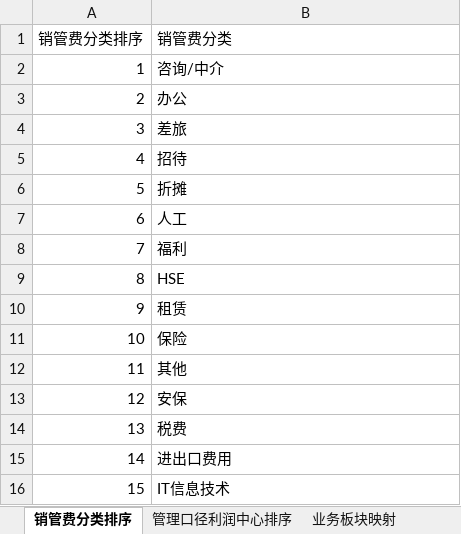
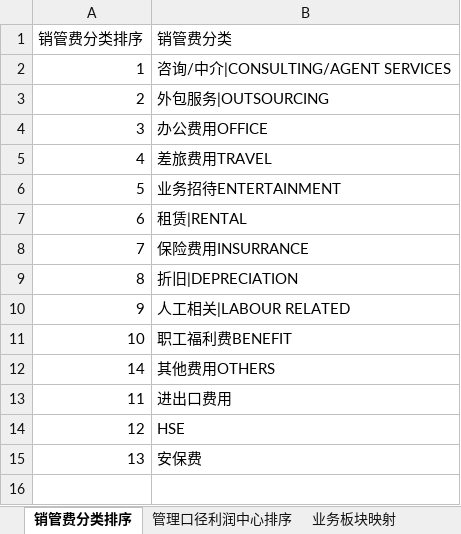
Before and after one commit to jevonzhu2008-star/L2-data-platform, an Excel workbook: deliverables/mappings/L2-03-01 销售管理费用预算执行汇总表指标映射.xlsx, sheet 销管费分类排序, drawn as a sheet; values as stored, in another font and other column widths than the file's, no borders; removed rows and columns are numbered as before the commit, all else as after; the diff names each change by its address in the sheet, - before the commit and + after, or states it on an @@ line.

```diff
--- a/deliverables/mappings/L2-03-01 销售管理费用预算执行汇总表指标映射.xlsx (sheet 销管费分类排序)
+++ b/deliverables/mappings/L2-03-01 销售管理费用预算执行汇总表指标映射.xlsx (sheet 销管费分类排序)
-B2 (销管费分类): 咨询/中介
+B2 (销管费分类): 咨询/中介|CONSULTING/AGENT SERVICES
-B3 (销管费分类): 办公
+B3 (销管费分类): 外包服务|OUTSOURCING
-B4 (销管费分类): 差旅
+B4 (销管费分类): 办公费用OFFICE
-B5 (销管费分类): 招待
+B5 (销管费分类): 差旅费用TRAVEL
-B6 (销管费分类): 折摊
+B6 (销管费分类): 业务招待ENTERTAINMENT
-B7 (销管费分类): 人工
+B7 (销管费分类): 租赁|RENTAL
-B8 (销管费分类): 福利
+B8 (销管费分类): 保险费用INSURRANCE
-B9 (销管费分类): HSE
+B9 (销管费分类): 折旧|DEPRECIATION
-B10 (销管费分类): 租赁
+B10 (销管费分类): 人工相关|LABOUR RELATED
-B11 (销管费分类): 保险
+B11 (销管费分类): 职工福利费BENEFIT
+row 12: 14 | 其他费用OTHERS
-B13 (销管费分类): 其他
+B13 (销管费分类): 进出口费用
-B14 (销管费分类): 安保
+B14 (销管费分类): HSE
-B15 (销管费分类): 税费
+B15 (销管费分类): 安保费
-row 15: 14 | 进出口费用
-row 16: 15 | IT信息技术
```
Also changed, not shown: deliverables/mappings/L2-03-06 矿石成本分析指标映射.xlsx, 1 other file.
